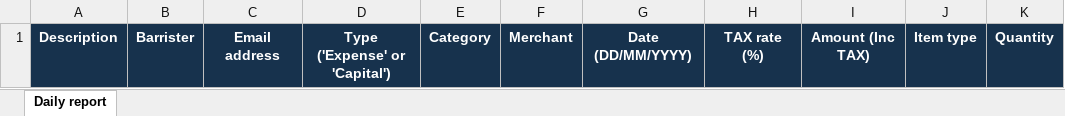
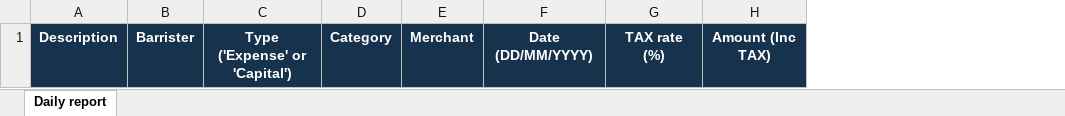
Before and after one commit to Kevin-Chen-Code/Foleys-dry-cleaning, an Excel workbook: resources/reports/weekly-report-template.xlsx, sheet Daily report, drawn as a sheet; values as stored, in another font and other column widths than the file's, no borders; table styles not drawn; the diff names each change by its address in the sheet, - before the commit and + after, or states it on an @@ line.

Commit message:
Changes to email and report format, as well as removing button clickability after first click

```diff
--- a/resources/reports/weekly-report-template.xlsx (sheet Daily report)
+++ b/resources/reports/weekly-report-template.xlsx (sheet Daily report)
-column C, row 1: Email address
-column J, row 1: Item type
-column K, row 1: Quantity
```
Also changed, not shown: 11 other files.
